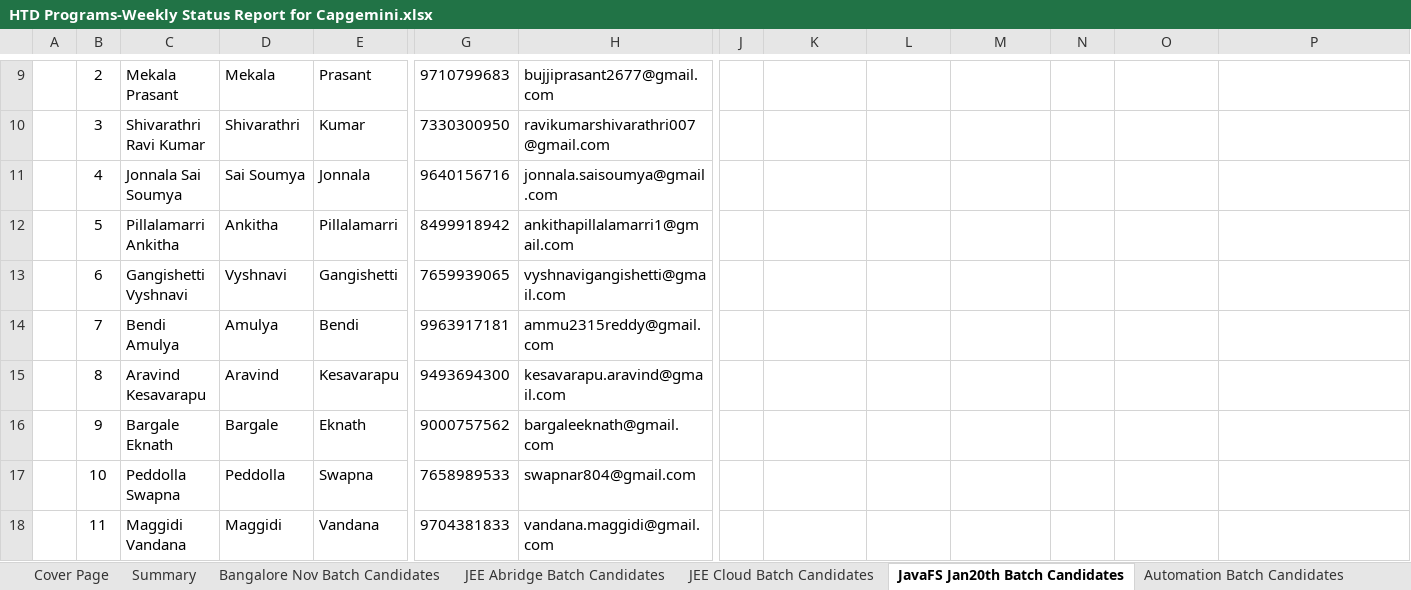
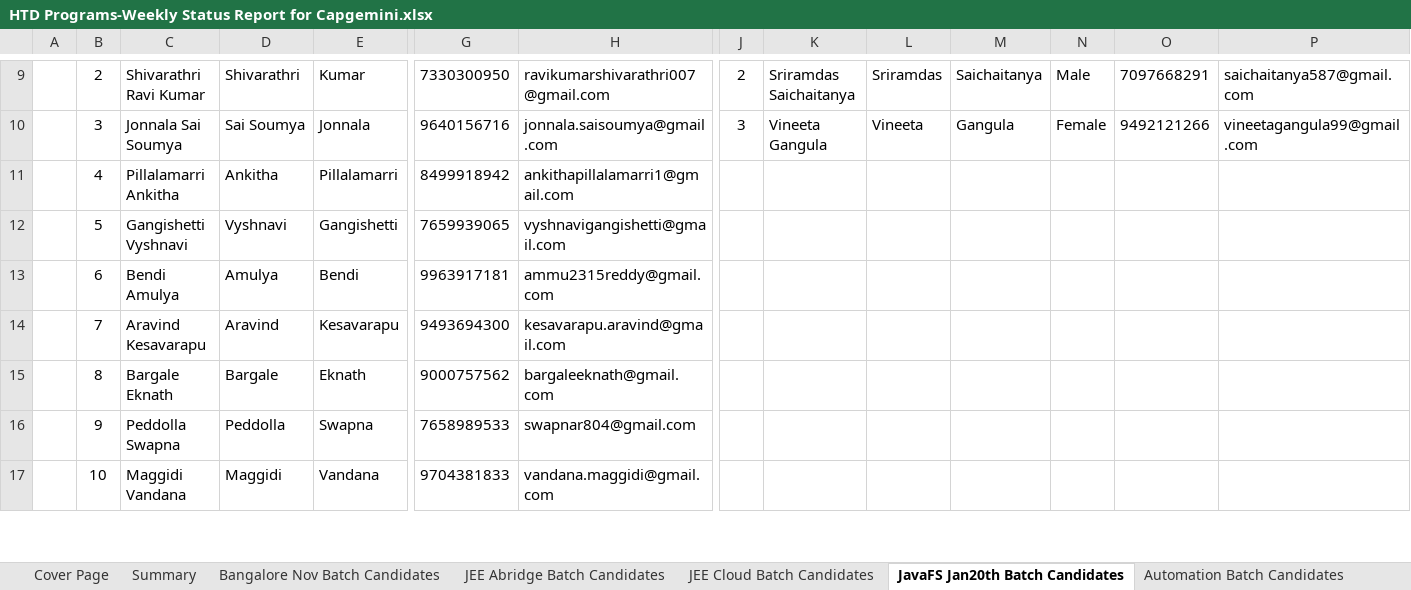
Before and after one commit to Praveen-TestYantra/JSpiders-CG-HTDProgram, an Excel workbook: HTD Programs-Weekly Status Report for Capgemini.xlsx, sheet JavaFS Jan20th Batch Candidates, drawn as a sheet; only a part is shown, gaps mark what is left out; values as stored, in another font and other column widths than the file's, no borders; conditional formats not drawn; removed rows and columns are numbered as before the commit, all else as after; rows hold the shown columns only; the diff covers the shown part only; the diff names each change by its address in the sheet, - before the commit and + after, or states it on an @@ line.

Commit message:
Weekly Status Report Updated and Calendar added to for JavaScript FullStack & Dot Net FullStack Batch

```diff
--- a/HTD Programs-Weekly Status Report for Capgemini.xlsx (sheet JavaFS Jan20th Batch Candidates)
+++ b/HTD Programs-Weekly Status Report for Capgemini.xlsx (sheet JavaFS Jan20th Batch Candidates)
-C9: Mekala Prasant
+C9: Shivarathri Ravi Kumar
-D9: Mekala
+D9: Shivarathri
-E9: Prasant
+E9: Kumar
-G9: 9710799683
+G9: 7330300950
-H9: bujjiprasant2677@gmail.com
+H9: ravikumarshivarathri007@gmail.com
-J9: (empty)
+J9: 2
-K9: (empty)
+K9: Sriramdas Saichaitanya
-L9: (empty)
+L9: Sriramdas
-M9: (empty)
+M9: Saichaitanya
-N9: (empty)
+N9: Male
-O9: (empty)
+O9: 7097668291
-P9: (empty)
+P9: saichaitanya587@gmail.com
-C10: Shivarathri Ravi Kumar
+C10: Jonnala Sai Soumya
-D10: Shivarathri
+D10: Sai Soumya
-E10: Kumar
+E10: Jonnala
-G10: 7330300950
+G10: 9640156716
-H10: ravikumarshivarathri007@gmail.com
+H10: jonnala.saisoumya@gmail.com
-J10: (empty)
+J10: 3
-K10: (empty)
+K10: Vineeta Gangula
-L10: (empty)
+L10: Vineeta
-M10: (empty)
+M10: Gangula
-N10: (empty)
+N10: Female
-O10: (empty)
+O10: 9492121266
-P10: (empty)
+P10: vineetagangula99@gmail.com
-row 11:  | 4 | Jonnala Sai Soumya | Sai Soumya | Jonnala | 9640156716 | jonnala.saisoumya@gmail.com
-B11: 5
+B11: 4
-B12: 6
+B12: 5
-B13: 7
+B13: 6
-B14: 8
+B14: 7
-B15: 9
+B15: 8
-B16: 10
+B16: 9
-B17: 11
+B17: 10
```
Also changed, not shown: 2 removed rows, 46 edited cells, cell formats and merged cells elsewhere in this sheet, sheet JEE Abridge Batch Candidates, sheet Summary, sheet Automation Batch Candidates, 2 other files.
